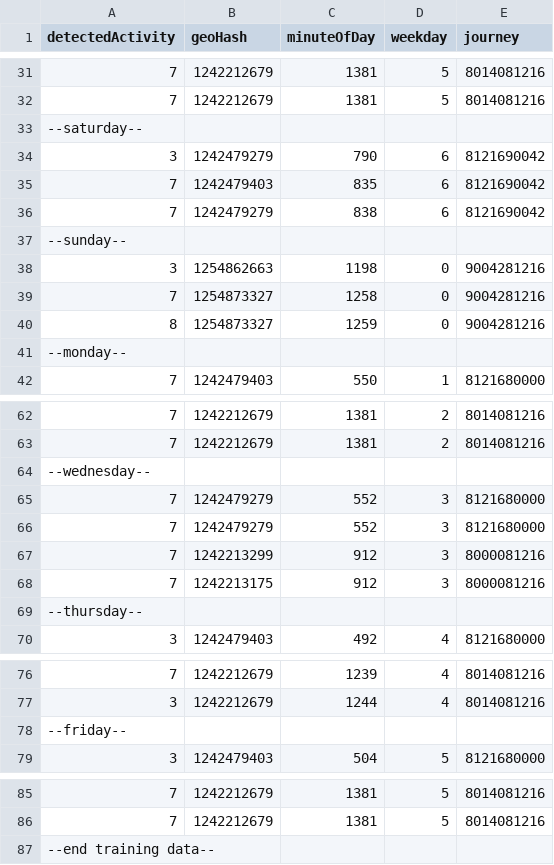
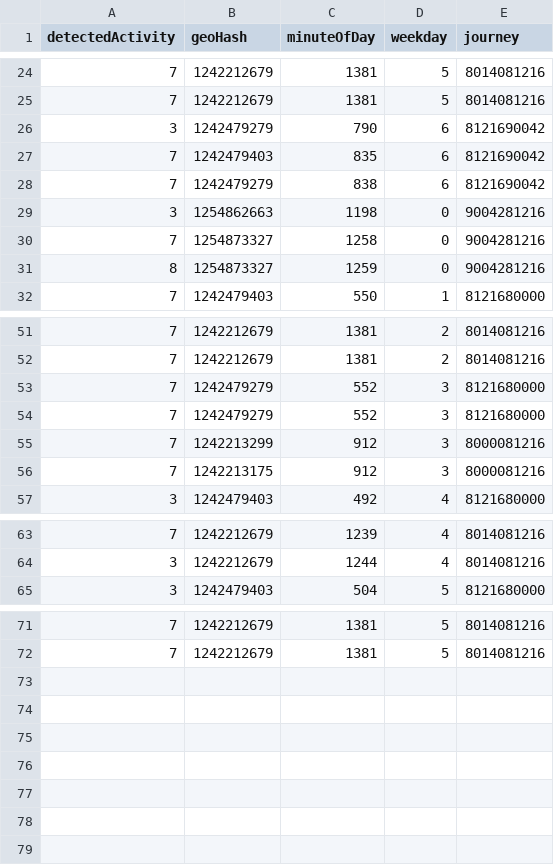
Before and after one commit to k3larra/commuter, a CSV file: data/tnK534JMwwfhvUEycn69HPbhqkt2_start14days.csv, drawn as a sheet; only a part is shown, gaps mark what is left out; the diff covers the shown part only.

```diff
--- a/data/tnK534JMwwfhvUEycn69HPbhqkt2_start14days.csv
+++ b/data/tnK534JMwwfhvUEycn69HPbhqkt2_start14days.csv
@@ -32,3 +25,2 @@ detectedActivity,geoHash,minuteOfDay,weekday,journey
 7,1242212679,1381,5,8014081216
---saturday--
 3,1242479279,790,6,8121690042
@@ -36,3 +28,2 @@ detectedActivity,geoHash,minuteOfDay,weekday,journey
 7,1242479279,838,6,8121690042
---sunday--
 3,1254862663,1198,0,9004281216
@@ -40,3 +31,2 @@ detectedActivity,geoHash,minuteOfDay,weekday,journey
 8,1254873327,1259,0,9004281216
---monday--
 7,1242479403,550,1,8121680000
@@ -63,3 +52,2 @@ detectedActivity,geoHash,minuteOfDay,weekday,journey
 7,1242212679,1381,2,8014081216
---wednesday--
 7,1242479279,552,3,8121680000
@@ -68,3 +56,2 @@ detectedActivity,geoHash,minuteOfDay,weekday,journey
 7,1242213175,912,3,8000081216
---thursday--
 3,1242479403,492,4,8121680000
@@ -77,3 +64,2 @@ detectedActivity,geoHash,minuteOfDay,weekday,journey
 3,1242212679,1244,4,8014081216
---friday--
 3,1242479403,504,5,8121680000
@@ -86,2 +72 @@ detectedActivity,geoHash,minuteOfDay,weekday,journey
 7,1242212679,1381,5,8014081216
---end training data--
```
Also changed, not shown: 8 removed rows elsewhere in this file, data/ehaBtfOPDNZjzy1MEvjQmGo4Zv12_start14days.csv, data/hCWCulj7M1aMVyd0Fm0Eqrv8q1Q2_start14days.csv, 27 other files.
